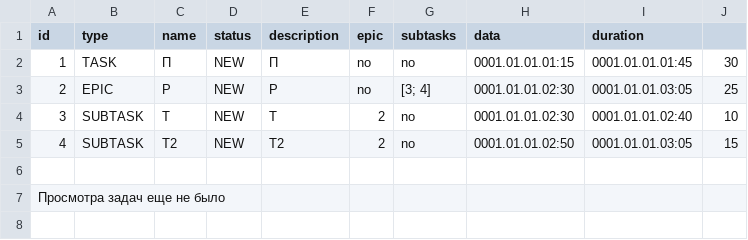
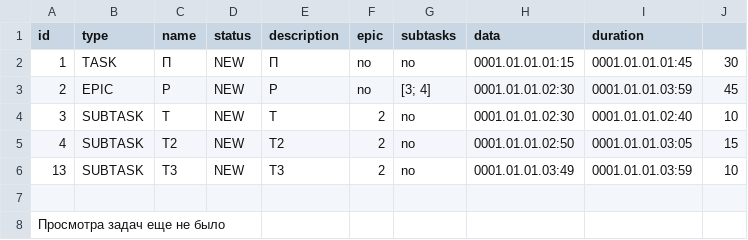
Before and after one commit to s-j11/TaskTracker, a CSV file: src/store/store2.csv, drawn as a sheet.

```diff
--- a/src/store/store2.csv
+++ b/src/store/store2.csv
@@ -2,5 +2,6 @@ id,type,name,status,description,epic,subtasks,data,duration
 1,TASK,П,NEW,П,no,no,0001.01.01.01:15,0001.01.01.01:45,30
-2,EPIC,Р,NEW,Р,no,[3; 4],0001.01.01.02:30,0001.01.01.03:05,25
+2,EPIC,Р,NEW,Р,no,[3; 4],0001.01.01.02:30,0001.01.01.03:59,45
 3,SUBTASK,Т,NEW,Т,2,no,0001.01.01.02:30,0001.01.01.02:40,10
 4,SUBTASK,Т2,NEW,Т2,2,no,0001.01.01.02:50,0001.01.01.03:05,15
+13,SUBTASK,Т3,NEW,Т3,2,no,0001.01.01.03:49,0001.01.01.03:59,10
 
```
Also changed, not shown: 3 other files.
